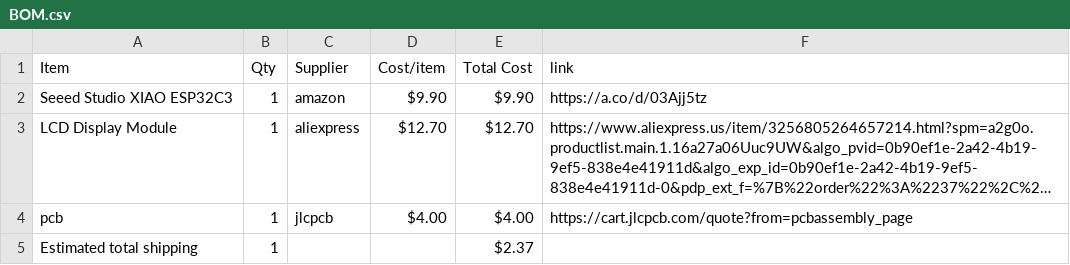
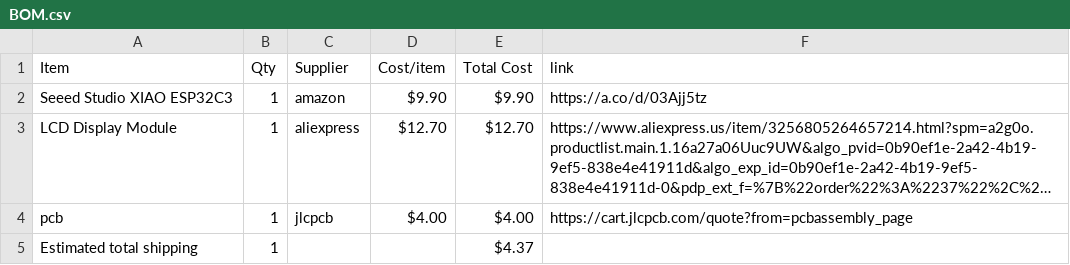
Before and after one commit to eeee-e3eeeeeee/Deathnote-Study-Buddy-, a CSV file: BOM.csv, drawn as a sheet; long unchanged cells end in …; the diff names each change by its address in the sheet, - before the commit and + after, or states it on an @@ line.

Commit message:
Sync Deathnote Study Buddy from Half Life

```diff
--- a/BOM.csv
+++ b/BOM.csv
-E5 (Total Cost): $2.37
+E5 (Total Cost): $4.37
```
